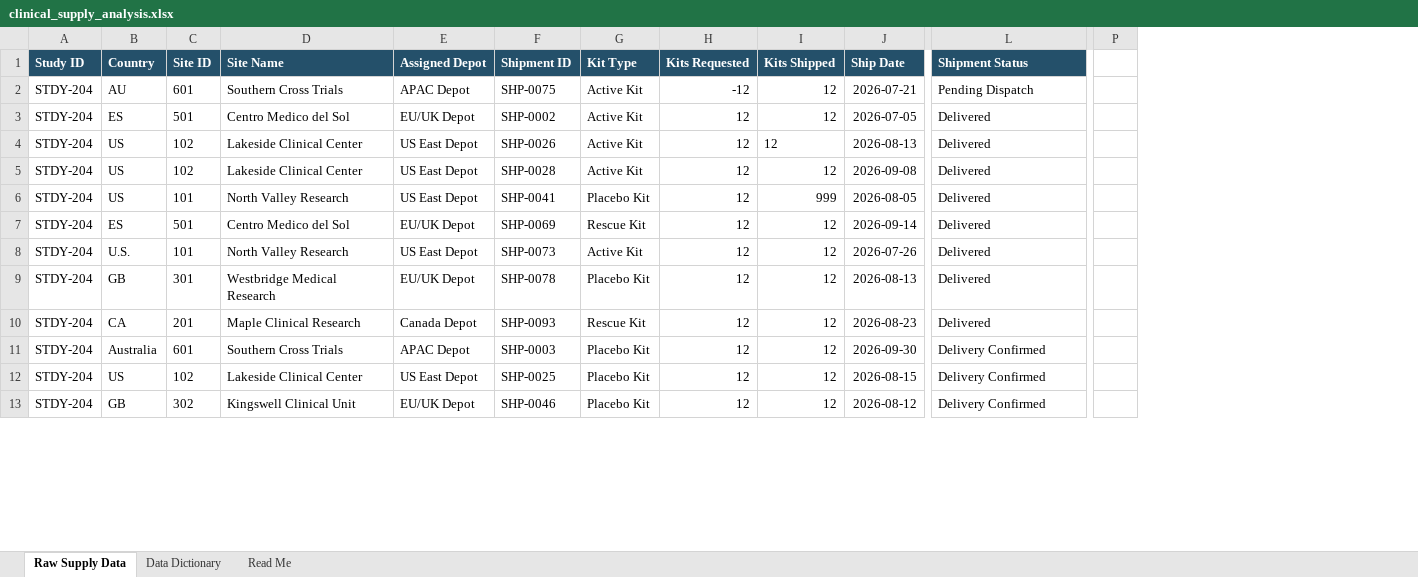
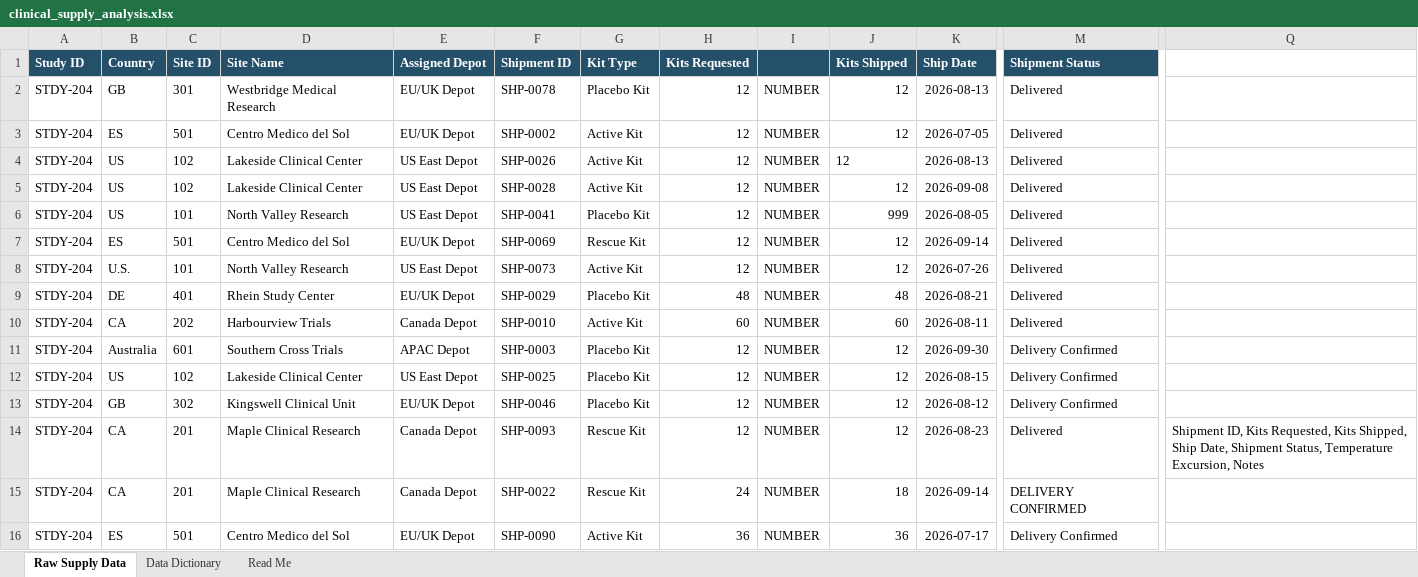
Before and after one commit to gbrown022/clinical-trial-supply-data-quality, an Excel workbook: workbook/clinical_supply_analysis.xlsx, sheet Raw Supply Data, drawn as a sheet; only a part is shown, gaps mark what is left out; values as stored, in another font and other column widths than the file's, no borders; conditional formats not drawn; removed rows and columns are numbered as before the commit, all else as after; rows hold the shown columns only; the diff covers the shown part only; the diff names each change by its address in the sheet, - before the commit and + after, or states it on an @@ line.

Commit message:
Update profiling findings and analysis workbook

```diff
--- a/workbook/clinical_supply_analysis.xlsx (sheet Raw Supply Data)
+++ b/workbook/clinical_supply_analysis.xlsx (sheet Raw Supply Data)
+column I, rows 2-13: all NUMBER
-column P, empty
+column Q, empty
-B2 (Country): AU
+B2 (Country): GB
-C2 (Site ID): 601
+C2 (Site ID): 301
-D2 (Site Name): Southern Cross Trials
+D2 (Site Name): Westbridge Medical Research
-E2 (Assigned Depot): APAC Depot
+E2 (Assigned Depot): EU/UK Depot
-F2 (Shipment ID): SHP-0075
+F2 (Shipment ID): SHP-0078
-G2 (Kit Type): Active Kit
+G2 (Kit Type): Placebo Kit
-H2 (Kits Requested): -12
+H2 (Kits Requested): 12
-K2 (Ship Date): 2026-07-21
+K2 (Ship Date): 2026-08-13
-M2 (Shipment Status): Pending Dispatch
+M2 (Shipment Status): Delivered
-B9 (Country): GB
+B9 (Country): DE
-C9 (Site ID): 301
+C9 (Site ID): 401
-D9 (Site Name): Westbridge Medical Research
+D9 (Site Name): Rhein Study Center
-F9 (Shipment ID): SHP-0078
+F9 (Shipment ID): SHP-0029
-H9 (Kits Requested): 12
+H9 (Kits Requested): 48
-J9 (Kits Shipped): 12
+J9 (Kits Shipped): 48
-K9 (Ship Date): 2026-08-13
+K9 (Ship Date): 2026-08-21
-C10 (Site ID): 201
+C10 (Site ID): 202
-D10 (Site Name): Maple Clinical Research
+D10 (Site Name): Harbourview Trials
-F10 (Shipment ID): SHP-0093
+F10 (Shipment ID): SHP-0010
-G10 (Kit Type): Rescue Kit
+G10 (Kit Type): Active Kit
-H10 (Kits Requested): 12
+H10 (Kits Requested): 60
-J10 (Kits Shipped): 12
+J10 (Kits Shipped): 60
-K10 (Ship Date): 2026-08-23
+K10 (Ship Date): 2026-08-11
+row 14: STDY-204 | CA | 201 | Maple Clinical Research | Canada Depot | SHP-0093 | Rescue Kit | 12 | NUMBER | 12 | 2026-08-23 | Delivered | Shipment ID, Kits Requested, Kits Shipped, Ship Date, Shipment Status, Temperature Excursion, Notes
+row 15: STDY-204 | CA | 201 | Maple Clinical Research | Canada Depot | SHP-0022 | Rescue Kit | 24 | NUMBER | 18 | 2026-09-14 | DELIVERY CONFIRMED
@@ row 47 moved to row 16: STDY-204 @@
```
Also changed, not shown: 2 added rows, 4 removed rows, 42 moved rows and 11 edited cells elsewhere in this sheet, 2 other files.
